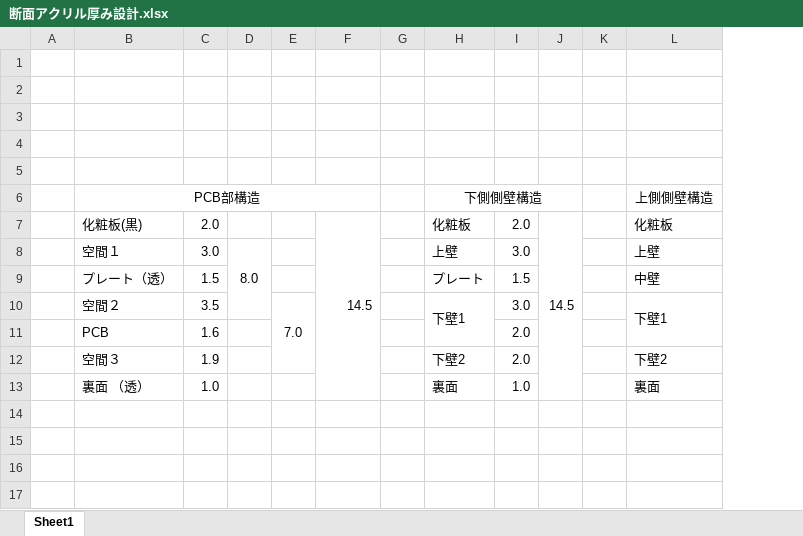
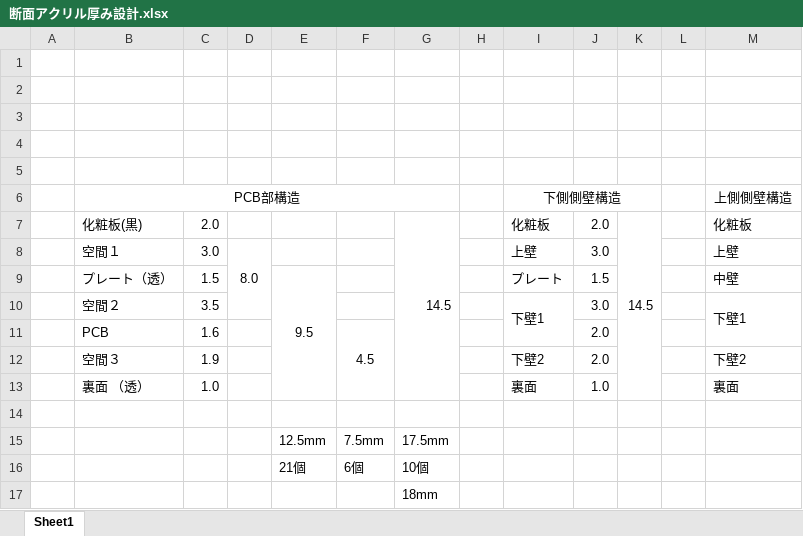
Before and after one commit to 28ishida/hhskb, an Excel workbook: hhskb_doc/仕様/断面アクリル厚み設計.xlsx, sheet Sheet1, drawn as a sheet; only a part is shown; values as stored, in another font and other column widths than the file's, no borders; removed rows and columns are numbered as before the commit, all else as after; rows hold the shown columns only; the diff names each change by its address in the sheet, - before the commit and + after, or states it on an @@ line.

```diff
--- a/hhskb_doc/仕様/断面アクリル厚み設計.xlsx (sheet Sheet1)
+++ b/hhskb_doc/仕様/断面アクリル厚み設計.xlsx (sheet Sheet1)
-column E, row 10: 7.0
+column E, row 9: 9.5
+column F, row 11: 4.5
+row 14: (empty)
+row 15:  |  |  |  | 12.5mm | 7.5mm | 17.5mm
+row 16:  |  |  |  | 21個 | 6個 | 10個
+row 17:  |  |  |  |  |  | 18mm
```
Also changed, not shown: formulas that keep their value, 43 other files.
